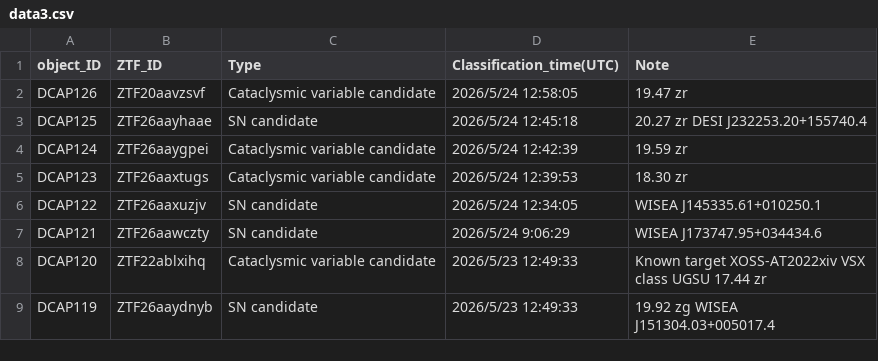
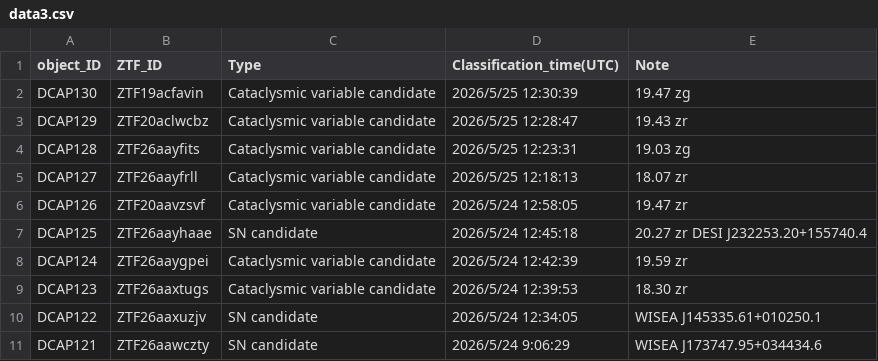
Before and after one commit to DCAP-MinruiNing/DCAP, a CSV file: data3.csv, drawn as a sheet; only a part is shown; the shorter side is filled out with more unchanged rows; the diff names each change by its address in the sheet, - before the commit and + after, or states it on an @@ line.

Commit message:
Update data3.csv

```diff
--- a/data3.csv
+++ b/data3.csv
+row 2: DCAP130 | ZTF19acfavin | Cataclysmic variable candidate | 2026/5/25 12:30:39 | 19.47 zg
+row 3: DCAP129 | ZTF20aclwcbz | Cataclysmic variable candidate | 2026/5/25 12:28:47 | 19.43 zr
+row 4: DCAP128 | ZTF26aayfits | Cataclysmic variable candidate | 2026/5/25 12:23:31 | 19.03 zg
+row 5: DCAP127 | ZTF26aayfrll | Cataclysmic variable candidate | 2026/5/25 12:18:13 | 18.07 zr
```
